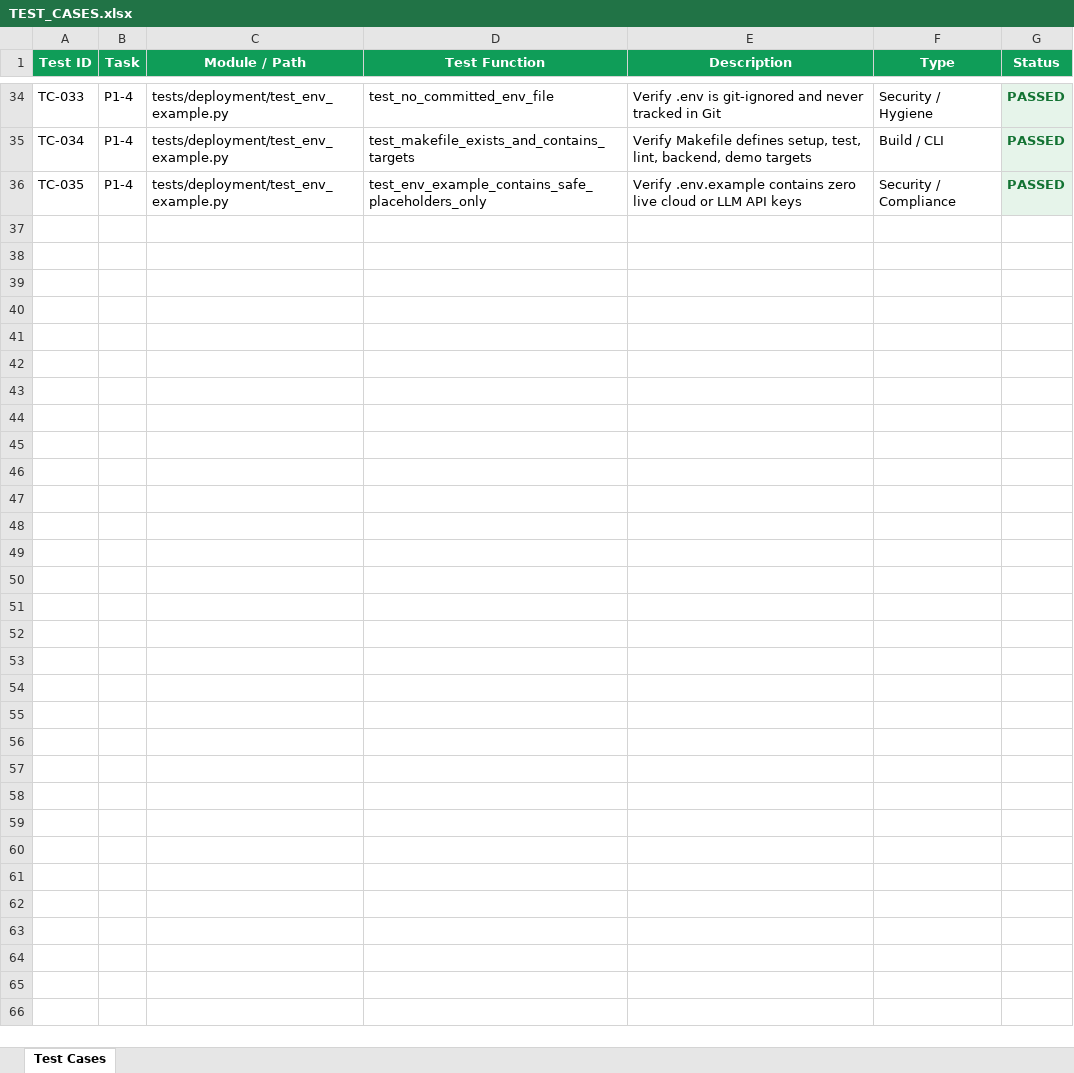
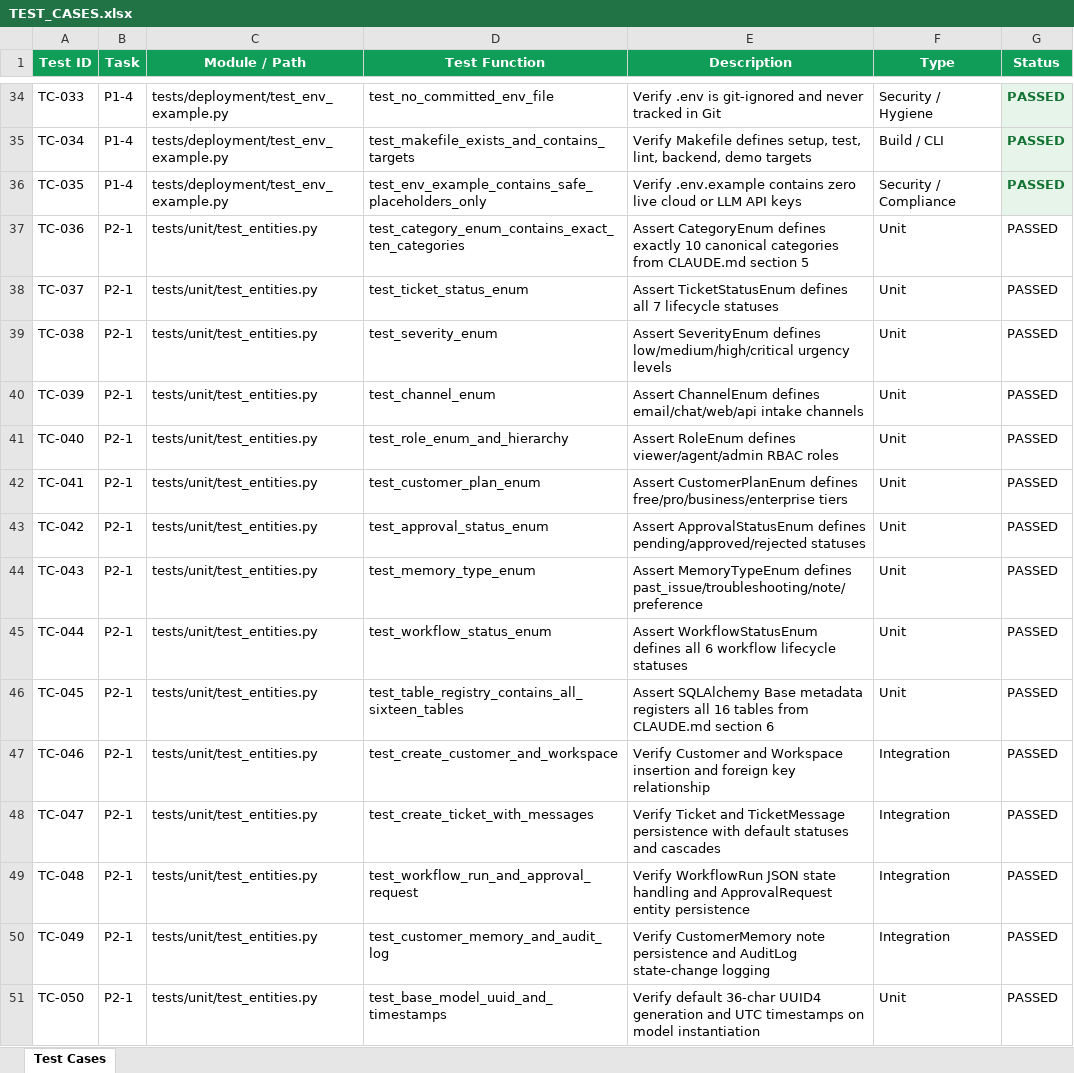
Before and after one commit to lokesh-repaka/CloudDesk, an Excel workbook: docs/TEST_CASES.xlsx, sheet Test Cases, drawn as a sheet; only a part is shown, gaps mark what is left out; values as stored, in another font and other column widths than the file's, no borders; the diff names each change by its address in the sheet, - before the commit and + after, or states it on an @@ line.

Commit message:
feat(db): SQLAlchemy entities and category enum (P2-1)

```diff
--- a/docs/TEST_CASES.xlsx (sheet Test Cases)
+++ b/docs/TEST_CASES.xlsx (sheet Test Cases)
+row 37: TC-036 | P2-1 | tests/unit/test_entities.py | test_category_enum_contains_exact_ten_categories | Assert CategoryEnum defines exactly 10 canonical categories from CLAUDE.md section 5 | Unit | PASSED
+row 38: TC-037 | P2-1 | tests/unit/test_entities.py | test_ticket_status_enum | Assert TicketStatusEnum defines all 7 lifecycle statuses | Unit | PASSED
+row 39: TC-038 | P2-1 | tests/unit/test_entities.py | test_severity_enum | Assert SeverityEnum defines low/medium/high/critical urgency levels | Unit | PASSED
+row 40: TC-039 | P2-1 | tests/unit/test_entities.py | test_channel_enum | Assert ChannelEnum defines email/chat/web/api intake channels | Unit | PASSED
+row 41: TC-040 | P2-1 | tests/unit/test_entities.py | test_role_enum_and_hierarchy | Assert RoleEnum defines viewer/agent/admin RBAC roles | Unit | PASSED
+row 42: TC-041 | P2-1 | tests/unit/test_entities.py | test_customer_plan_enum | Assert CustomerPlanEnum defines free/pro/business/enterprise tiers | Unit | PASSED
+row 43: TC-042 | P2-1 | tests/unit/test_entities.py | test_approval_status_enum | Assert ApprovalStatusEnum defines pending/approved/rejected statuses | Unit | PASSED
+row 44: TC-043 | P2-1 | tests/unit/test_entities.py | test_memory_type_enum | Assert MemoryTypeEnum defines past_issue/troubleshooting/note/preference | Unit | PASSED
+row 45: TC-044 | P2-1 | tests/unit/test_entities.py | test_workflow_status_enum | Assert WorkflowStatusEnum defines all 6 workflow lifecycle statuses | Unit | PASSED
+row 46: TC-045 | P2-1 | tests/unit/test_entities.py | test_table_registry_contains_all_sixteen_tables | Assert SQLAlchemy Base metadata registers all 16 tables from CLAUDE.md section 6 | Unit | PASSED
+row 47: TC-046 | P2-1 | tests/unit/test_entities.py | test_create_customer_and_workspace | Verify Customer and Workspace insertion and foreign key relationship | Integration | PASSED
+row 48: TC-047 | P2-1 | tests/unit/test_entities.py | test_create_ticket_with_messages | Verify Ticket and TicketMessage persistence with default statuses and cascades | Integration | PASSED
+row 49: TC-048 | P2-1 | tests/unit/test_entities.py | test_workflow_run_and_approval_request | Verify WorkflowRun JSON state handling and ApprovalRequest entity persistence | Integration | PASSED
+row 50: TC-049 | P2-1 | tests/unit/test_entities.py | test_customer_memory_and_audit_log | Verify CustomerMemory note persistence and AuditLog state-change logging | Integration | PASSED
+row 51: TC-050 | P2-1 | tests/unit/test_entities.py | test_base_model_uuid_and_timestamps | Verify default 36-char UUID4 generation and UTC timestamps on model instantiation | Unit | PASSED
```
Also changed, not shown: docs/SECURITY_VULNERABILITIES.xlsx, 10 other files.
